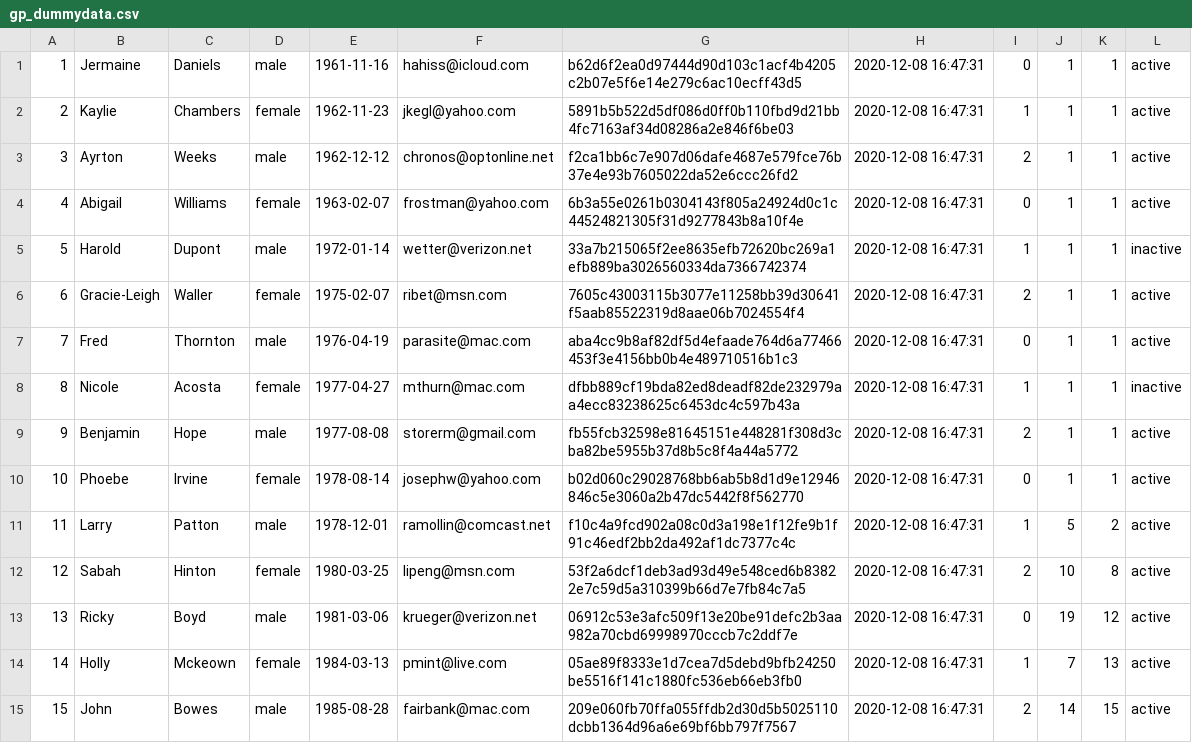
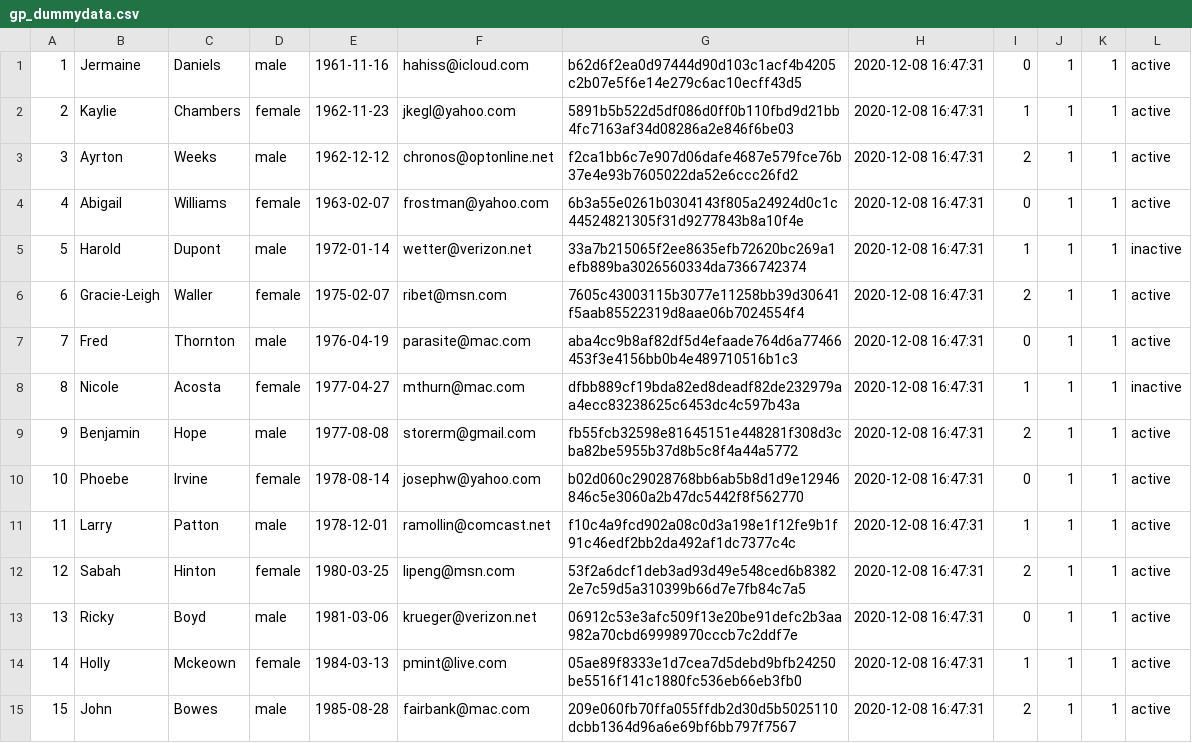
Before and after one commit to mattljones/e-Health, a CSV file: config/dummy_data/gp_dummydata.csv, drawn as a sheet.

Commit message:
Another dummy data fix

```diff
--- a/config/dummy_data/gp_dummydata.csv
+++ b/config/dummy_data/gp_dummydata.csv
@@ -10,6 +10,6 @@
 10,Phoebe,Irvine,female,1978-08-14,josephw@yahoo.com,b02d060c29028768bb6ab5b8d1d9e12946846c5e3060a2b47dc5442f8f562770,2020-12-08 16:47:31,0,1,1,active
-11,Larry,Patton,male,1978-12-01,ramollin@comcast.net,f10c4a9fcd902a08c0d3a198e1f12fe9b1f91c46edf2bb2da492af1dc7377c4c,2020-12-08 16:47:31,1,5,2,active
-12,Sabah,Hinton,female,1980-03-25,lipeng@msn.com,53f2a6dcf1deb3ad93d49e548ced6b83822e7c59d5a310399b66d7e7fb84c7a5,2020-12-08 16:47:31,2,10,8,active
-13,Ricky,Boyd,male,1981-03-06,krueger@verizon.net,06912c53e3afc509f13e20be91defc2b3aa982a70cbd69998970cccb7c2ddf7e,2020-12-08 16:47:31,0,19,12,active
-14,Holly,Mckeown,female,1984-03-13,pmint@live.com,05ae89f8333e1d7cea7d5debd9bfb24250be5516f141c1880fc536eb66eb3fb0,2020-12-08 16:47:31,1,7,13,active
-15,John,Bowes,male,1985-08-28,fairbank@mac.com,209e060fb70ffa055ffdb2d30d5b5025110dcbb1364d96a6e69bf6bb797f7567,2020-12-08 16:47:31,2,14,15,active
+11,Larry,Patton,male,1978-12-01,ramollin@comcast.net,f10c4a9fcd902a08c0d3a198e1f12fe9b1f91c46edf2bb2da492af1dc7377c4c,2020-12-08 16:47:31,1,1,1,active
+12,Sabah,Hinton,female,1980-03-25,lipeng@msn.com,53f2a6dcf1deb3ad93d49e548ced6b83822e7c59d5a310399b66d7e7fb84c7a5,2020-12-08 16:47:31,2,1,1,active
+13,Ricky,Boyd,male,1981-03-06,krueger@verizon.net,06912c53e3afc509f13e20be91defc2b3aa982a70cbd69998970cccb7c2ddf7e,2020-12-08 16:47:31,0,1,1,active
+14,Holly,Mckeown,female,1984-03-13,pmint@live.com,05ae89f8333e1d7cea7d5debd9bfb24250be5516f141c1880fc536eb66eb3fb0,2020-12-08 16:47:31,1,1,1,active
+15,John,Bowes,male,1985-08-28,fairbank@mac.com,209e060fb70ffa055ffdb2d30d5b5025110dcbb1364d96a6e69bf6bb797f7567,2020-12-08 16:47:31,2,1,1,active
```
